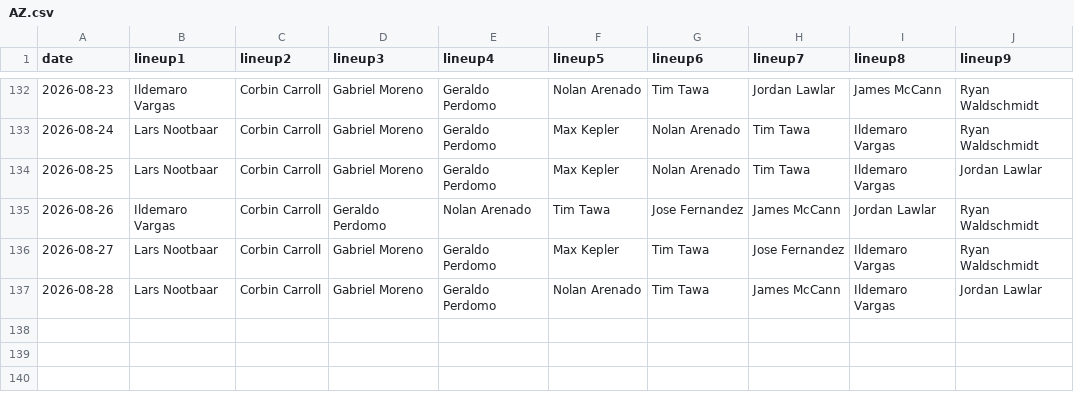
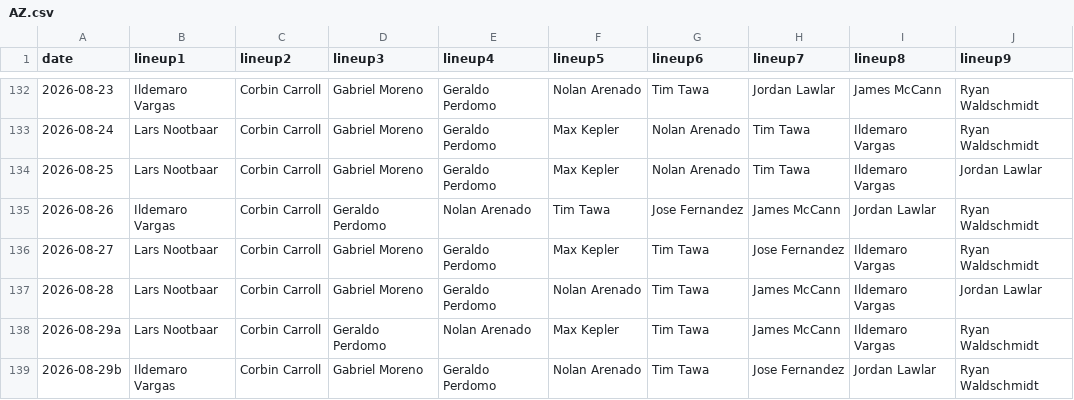
Before and after one commit to fantasy-toolz/batting-order, a CSV file: data/2026/AZ.csv, drawn as a sheet; only a part is shown, gaps mark what is left out.

```diff
--- a/data/2026/AZ.csv
+++ b/data/2026/AZ.csv
@@ -137 +137,3 @@ date,lineup1,lineup2,lineup3,lineup4,lineup5,lineup6,lineup7,lineup8,lineup9,
 2026-08-28, Lars Nootbaar, Corbin Carroll, Gabriel Moreno, Geraldo Perdomo, Nolan Arenado, Tim Tawa, James McCann, Ildemaro Vargas, Jordan Lawlar,
+2026-08-29a, Lars Nootbaar, Corbin Carroll, Geraldo Perdomo, Nolan Arenado, Max Kepler, Tim Tawa, James McCann, Ildemaro Vargas, Ryan Waldschmidt,
+2026-08-29b, Ildemaro Vargas, Corbin Carroll, Gabriel Moreno, Geraldo Perdomo, Nolan Arenado, Tim Tawa, Jose Fernandez, Jordan Lawlar, Ryan Waldschmidt,
```
Also changed, not shown: data/2026/BAL.csv, data/2026/BOS.csv, 31 other files.
